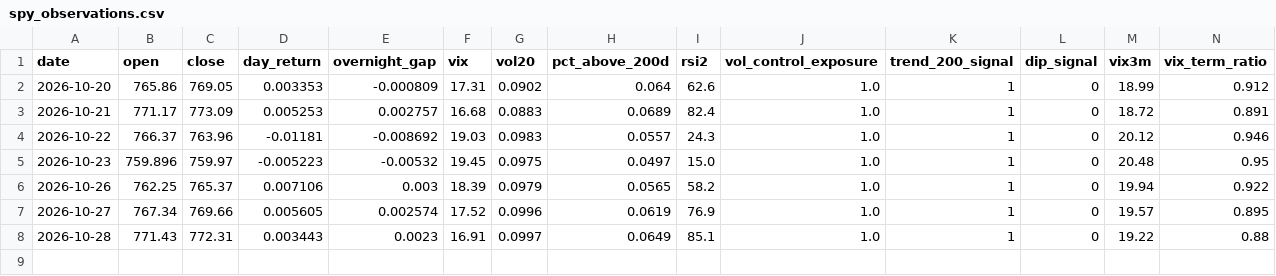
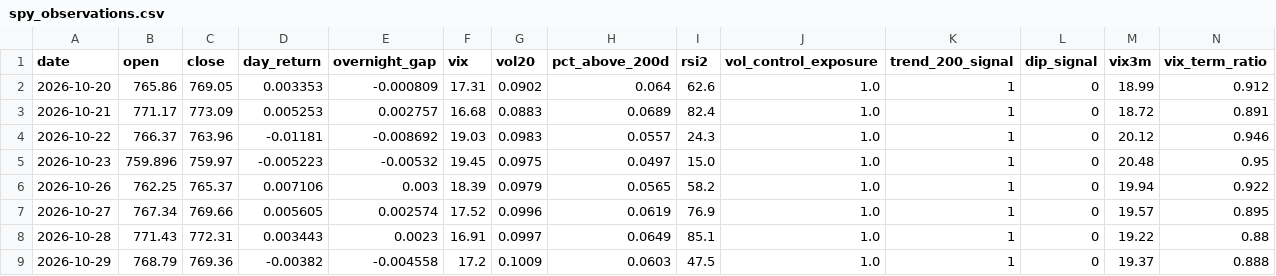
Before and after one commit to ahmedcharamand33-dotcom/ruflo, a CSV file: examples/trading-lab/paper/spy_observations.csv, drawn as a sheet; the diff names each change by its address in the sheet, - before the commit and + after, or states it on an @@ line.

```diff
--- a/examples/trading-lab/paper/spy_observations.csv
+++ b/examples/trading-lab/paper/spy_observations.csv
+row 9: 2026-10-29 | 768.79 | 769.36 | -0.00382 | -0.004558 | 17.2 | 0.1009 | 0.0603 | 47.5 | 1.0 | 1 | 0 | 19.37 | 0.888
```
Also changed, not shown: examples/trading-lab/paper/intraday_forward.csv, examples/trading-lab/paper/price_check.csv, 5 other files.
